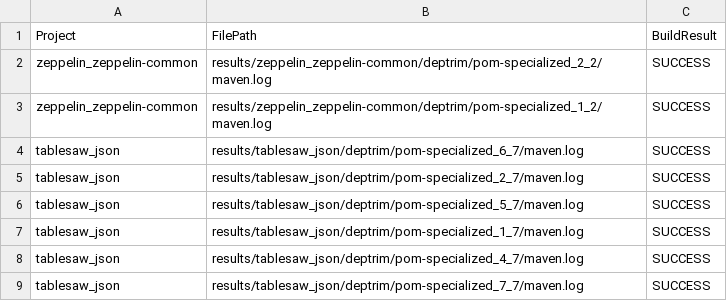
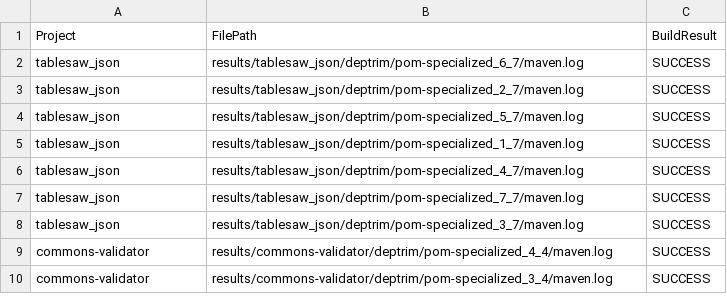
Before and after one commit to ASSERT-KTH/deptrim-experiments, a CSV file: pipeline/csv/RQ1/pom-specialized-build-result-logs.csv, drawn as a sheet; only a part is shown; the shorter side is filled out with more unchanged rows; the diff names each change by its address in the sheet, - before the commit and + after, or states it on an @@ line.

```diff
--- a/pipeline/csv/RQ1/pom-specialized-build-result-logs.csv
+++ b/pipeline/csv/RQ1/pom-specialized-build-result-logs.csv
-row 2: zeppelin_zeppelin-common | results/zeppelin_zeppelin-common/deptrim/pom-specialized_2_2/maven.log | SUCCESS
-row 3: zeppelin_zeppelin-common | results/zeppelin_zeppelin-common/deptrim/pom-specialized_1_2/maven.log | SUCCESS
```
Also changed, not shown: pipeline/csv/Descriptive/depclean-results.csv, pipeline/csv/RQ2/dependency-jar-size-original.csv, 11 other files.
